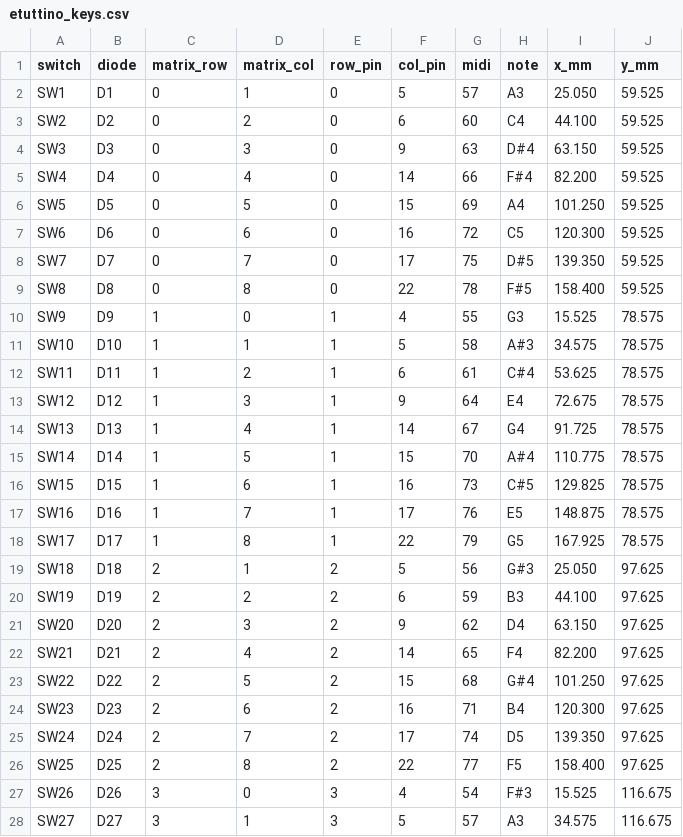
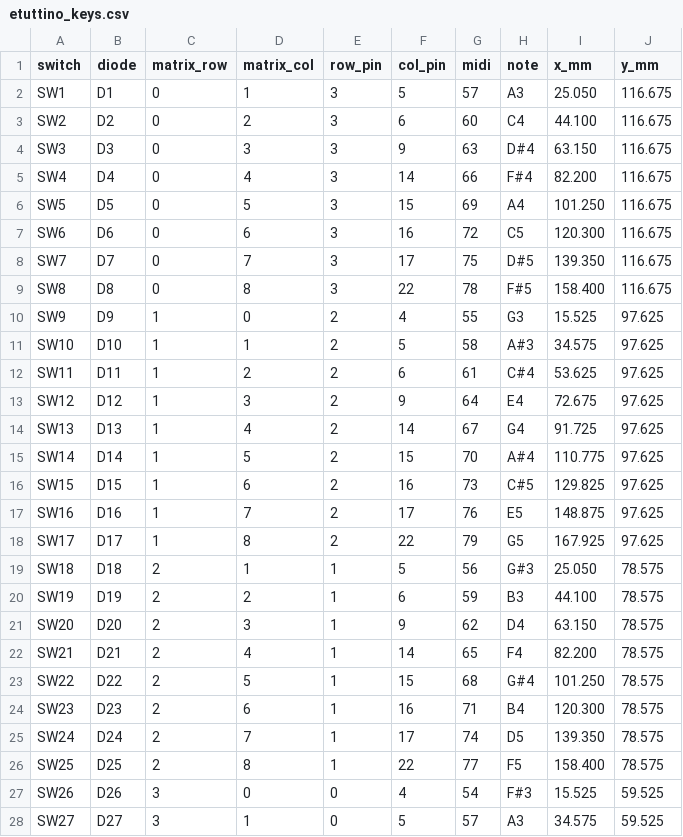
Before and after one commit to dataehora/beatconfused, a CSV file: etutti/hardware/build/etuttino_keys.csv, drawn as a sheet; only a part is shown; the diff covers the shown part only.

```diff
--- a/etutti/hardware/build/etuttino_keys.csv
+++ b/etutti/hardware/build/etuttino_keys.csv
@@ -1,28 +1,28 @@
 switch,diode,matrix_row,matrix_col,row_pin,col_pin,midi,note,x_mm,y_mm
-SW1,D1,0,1,0,5,57,A3,25.050,59.525
-SW2,D2,0,2,0,6,60,C4,44.100,59.525
-SW3,D3,0,3,0,9,63,D#4,63.150,59.525
-SW4,D4,0,4,0,14,66,F#4,82.200,59.525
-SW5,D5,0,5,0,15,69,A4,101.250,59.525
-SW6,D6,0,6,0,16,72,C5,120.300,59.525
-SW7,D7,0,7,0,17,75,D#5,139.350,59.525
-SW8,D8,0,8,0,22,78,F#5,158.400,59.525
-SW9,D9,1,0,1,4,55,G3,15.525,78.575
-SW10,D10,1,1,1,5,58,A#3,34.575,78.575
-SW11,D11,1,2,1,6,61,C#4,53.625,78.575
-SW12,D12,1,3,1,9,64,E4,72.675,78.575
-SW13,D13,1,4,1,14,67,G4,91.725,78.575
-SW14,D14,1,5,1,15,70,A#4,110.775,78.575
-SW15,D15,1,6,1,16,73,C#5,129.825,78.575
-SW16,D16,1,7,1,17,76,E5,148.875,78.575
-SW17,D17,1,8,1,22,79,G5,167.925,78.575
-SW18,D18,2,1,2,5,56,G#3,25.050,97.625
-SW19,D19,2,2,2,6,59,B3,44.100,97.625
-SW20,D20,2,3,2,9,62,D4,63.150,97.625
-SW21,D21,2,4,2,14,65,F4,82.200,97.625
-SW22,D22,2,5,2,15,68,G#4,101.250,97.625
-SW23,D23,2,6,2,16,71,B4,120.300,97.625
-SW24,D24,2,7,2,17,74,D5,139.350,97.625
-SW25,D25,2,8,2,22,77,F5,158.400,97.625
-SW26,D26,3,0,3,4,54,F#3,15.525,116.675
-SW27,D27,3,1,3,5,57,A3,34.575,116.675
+SW1,D1,0,1,3,5,57,A3,25.050,116.675
+SW2,D2,0,2,3,6,60,C4,44.100,116.675
+SW3,D3,0,3,3,9,63,D#4,63.150,116.675
+SW4,D4,0,4,3,14,66,F#4,82.200,116.675
+SW5,D5,0,5,3,15,69,A4,101.250,116.675
+SW6,D6,0,6,3,16,72,C5,120.300,116.675
+SW7,D7,0,7,3,17,75,D#5,139.350,116.675
+SW8,D8,0,8,3,22,78,F#5,158.400,116.675
+SW9,D9,1,0,2,4,55,G3,15.525,97.625
+SW10,D10,1,1,2,5,58,A#3,34.575,97.625
+SW11,D11,1,2,2,6,61,C#4,53.625,97.625
+SW12,D12,1,3,2,9,64,E4,72.675,97.625
+SW13,D13,1,4,2,14,67,G4,91.725,97.625
+SW14,D14,1,5,2,15,70,A#4,110.775,97.625
+SW15,D15,1,6,2,16,73,C#5,129.825,97.625
+SW16,D16,1,7,2,17,76,E5,148.875,97.625
+SW17,D17,1,8,2,22,79,G5,167.925,97.625
+SW18,D18,2,1,1,5,56,G#3,25.050,78.575
+SW19,D19,2,2,1,6,59,B3,44.100,78.575
+SW20,D20,2,3,1,9,62,D4,63.150,78.575
+SW21,D21,2,4,1,14,65,F4,82.200,78.575
+SW22,D22,2,5,1,15,68,G#4,101.250,78.575
+SW23,D23,2,6,1,16,71,B4,120.300,78.575
+SW24,D24,2,7,1,17,74,D5,139.350,78.575
+SW25,D25,2,8,1,22,77,F5,158.400,78.575
+SW26,D26,3,0,0,4,54,F#3,15.525,59.525
+SW27,D27,3,1,0,5,57,A3,34.575,59.525
```
Also changed, not shown: 14 edited cells elsewhere in this file, etutti/hardware/fab/etuttino_cpl_bottom.csv, 19 other files.
